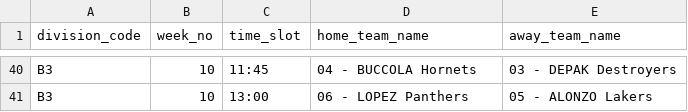
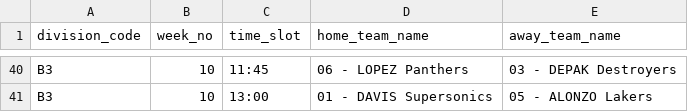
Before and after one commit to kitswain/schedule-manager, a CSV file: data/division_games_B3.csv, drawn as a sheet; only a part is shown, gaps mark what is left out; the diff covers the shown part only; the diff names each change by its address in the sheet, - before the commit and + after, or states it on an @@ line.

```diff
--- a/data/division_games_B3.csv
+++ b/data/division_games_B3.csv
-D40 (home_team_name): 04 - BUCCOLA Hornets
+D40 (home_team_name): 06 - LOPEZ Panthers
-D41 (home_team_name): 06 - LOPEZ Panthers
+D41 (home_team_name): 01 - DAVIS Supersonics
```
Also changed, not shown: 65 edited cells elsewhere in this file, data/division_grid_B3.csv, 2 other files.
